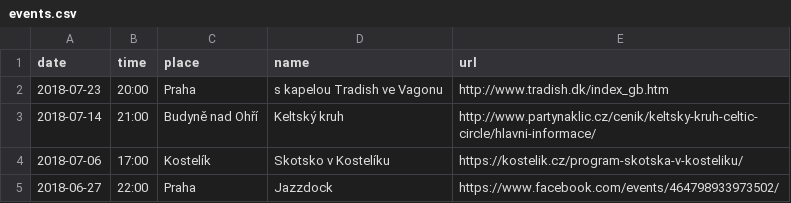
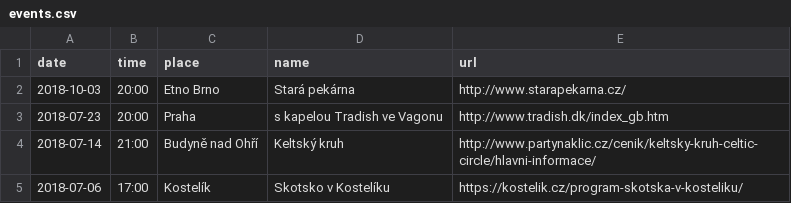
Before and after one commit to davrys/rira-web-jekyll, a CSV file: _data/events.csv, drawn as a sheet; only a part is shown; the shorter side is filled out with more unchanged rows; the diff names each change by its address in the sheet, - before the commit and + after, or states it on an @@ line.

Commit message:
+ event

```diff
--- a/_data/events.csv
+++ b/_data/events.csv
+row 2: 2018-10-03 | 20:00 | Etno Brno | Stará pekárna | http://www.starapekarna.cz/
```
